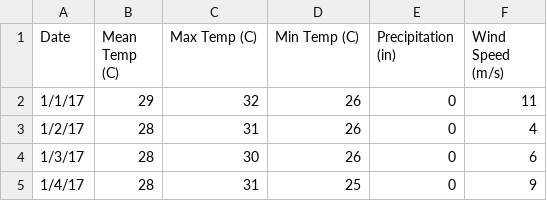
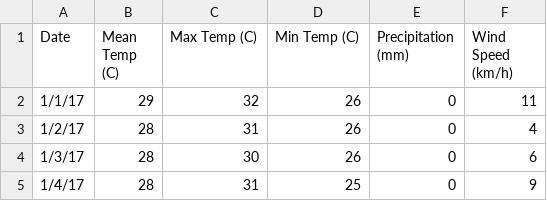
Before and after one commit to datadrivenenvirolab/day-of-data-2.0, a CSV file: 1 - web scraping/WeatherScrape.csv, drawn as a sheet; only a part is shown.

Commit message:
Update WeatherScrape.csv

```diff
--- a/1 - web scraping/WeatherScrape.csv
+++ b/1 - web scraping/WeatherScrape.csv
@@ -1,2 +1,2 @@
-Date,Mean Temp (C),Max Temp (C),Min Temp (C),Precipitation (in),Wind Speed (m/s)
+Date,Mean Temp (C),Max Temp (C),Min Temp (C),Precipitation (mm),Wind Speed (km/h)
 1/1/17,29,32,26,0,11
```
